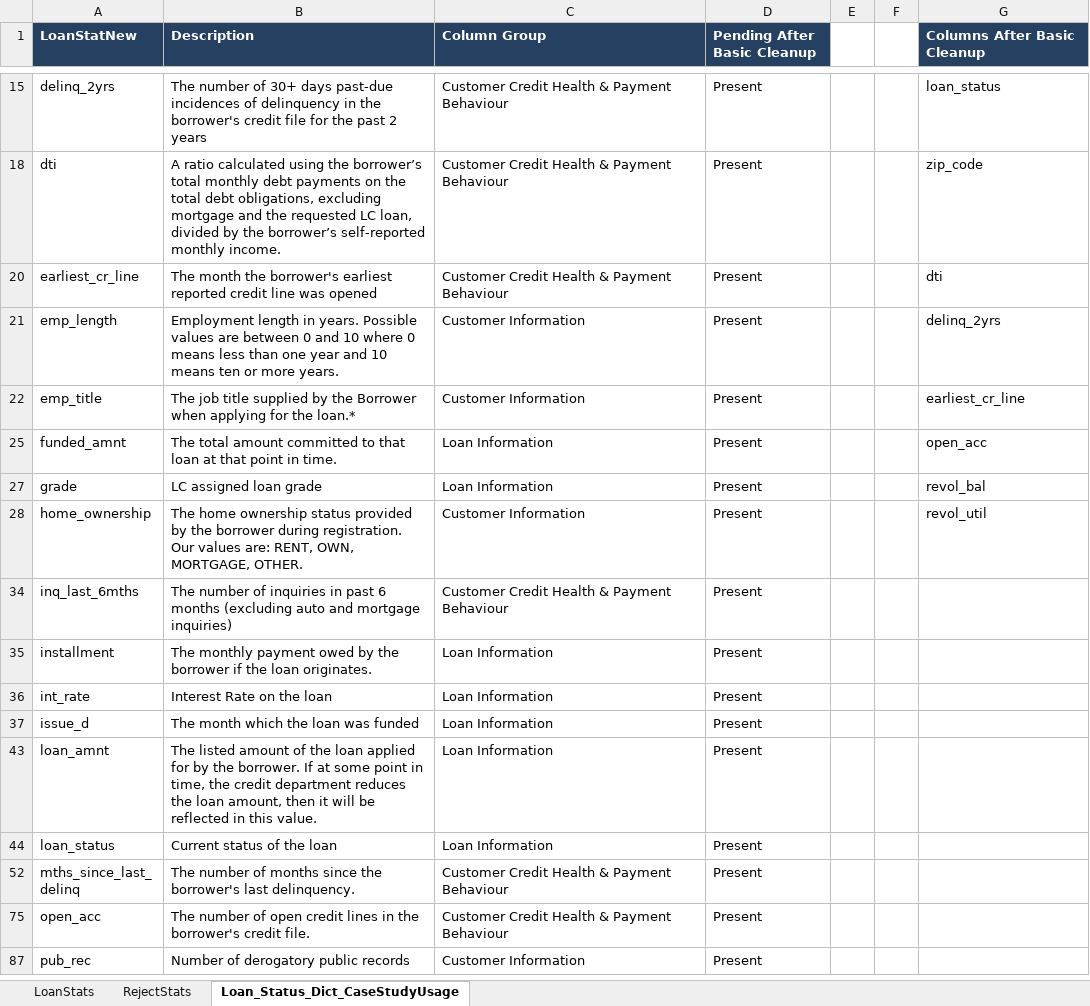
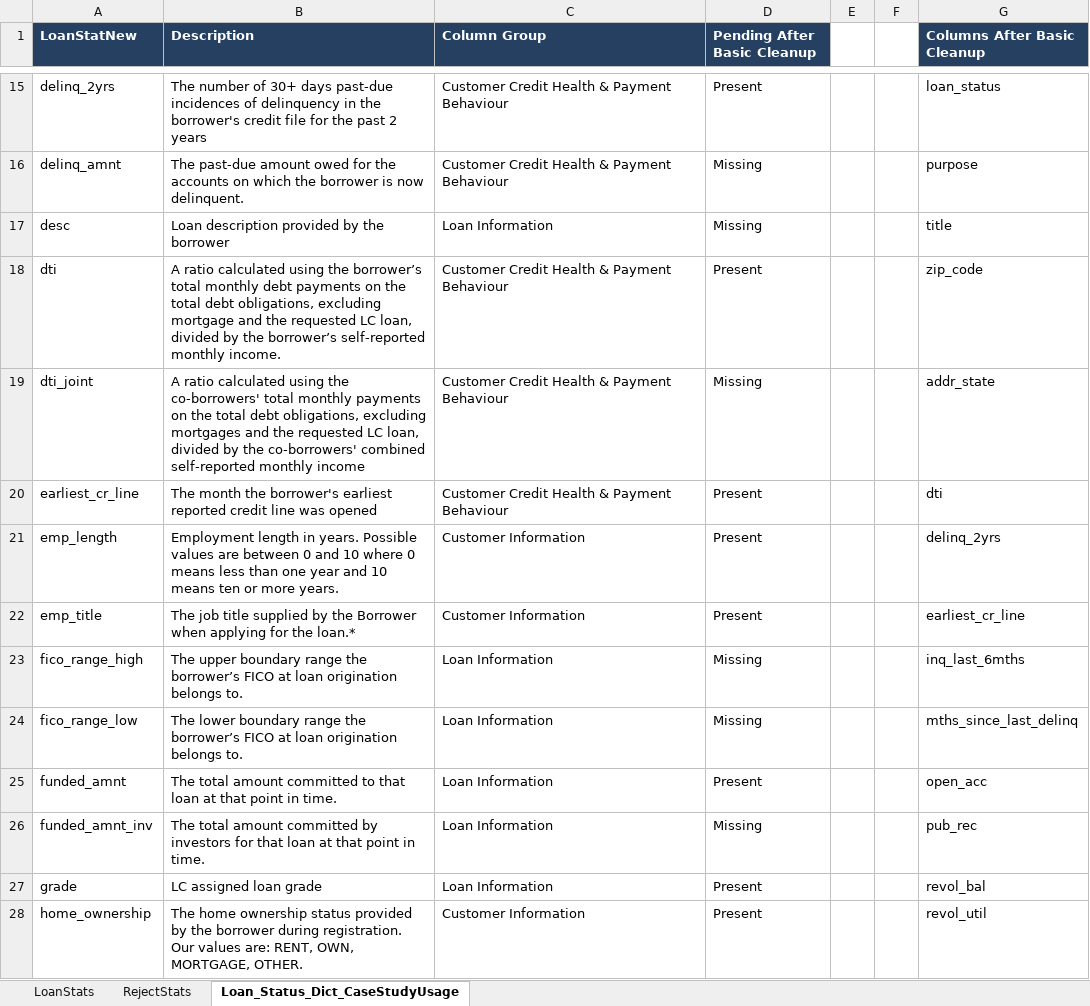
Before and after one commit to vikrampawar88/LendingClub-Case-Study, an Excel workbook: Data_Dictionary.xlsx, sheet Loan_Status_Dict_CaseStudyUsage, drawn as a sheet; only a part is shown, gaps mark what is left out; the shorter side is filled out with more unchanged rows; values as stored, in another font and other column widths than the file's, no borders; the diff covers the shown part only; the diff names each change by its address in the sheet, - before the commit and + after, or states it on an @@ line.

```diff
--- a/Data_Dictionary.xlsx (sheet Loan_Status_Dict_CaseStudyUsage)
+++ b/Data_Dictionary.xlsx (sheet Loan_Status_Dict_CaseStudyUsage)
@@ row 16 unhidden: delinq_amnt | The past-due amount owed for the accounts on which the borrower is now delinquent. | Customer Credit Health & Payment Behaviour | Missing |  |  | purpose @@
@@ row 17 unhidden: desc | Loan description provided by the borrower | Loan Information | Missing |  |  | title @@
@@ row 19 unhidden: dti_joint | A ratio calculated using the co-borrowers' total monthly payments on the total debt obligations, excluding mortgages and the requested LC loan, divided by the co-borrowers' combined self-reported monthly income | Customer Credit Health & Payment Behaviour | Missing |  |  | addr_state @@
@@ row 23 unhidden: fico_range_high | The upper boundary range the borrower’s FICO at loan origination belongs to. | Loan Information | Missing |  |  | inq_last_6mths @@
@@ row 24 unhidden: fico_range_low | The lower boundary range the borrower’s FICO at loan origination belongs to. | Loan Information | Missing |  |  | mths_since_last_delinq @@
@@ row 26 unhidden: funded_amnt_inv | The total amount committed by investors for that loan at that point in time. | Loan Information | Missing |  |  | pub_rec @@
```
Also changed, not shown: 1 added row and 81 hidden or unhidden rows elsewhere in this sheet, 1 other file.
